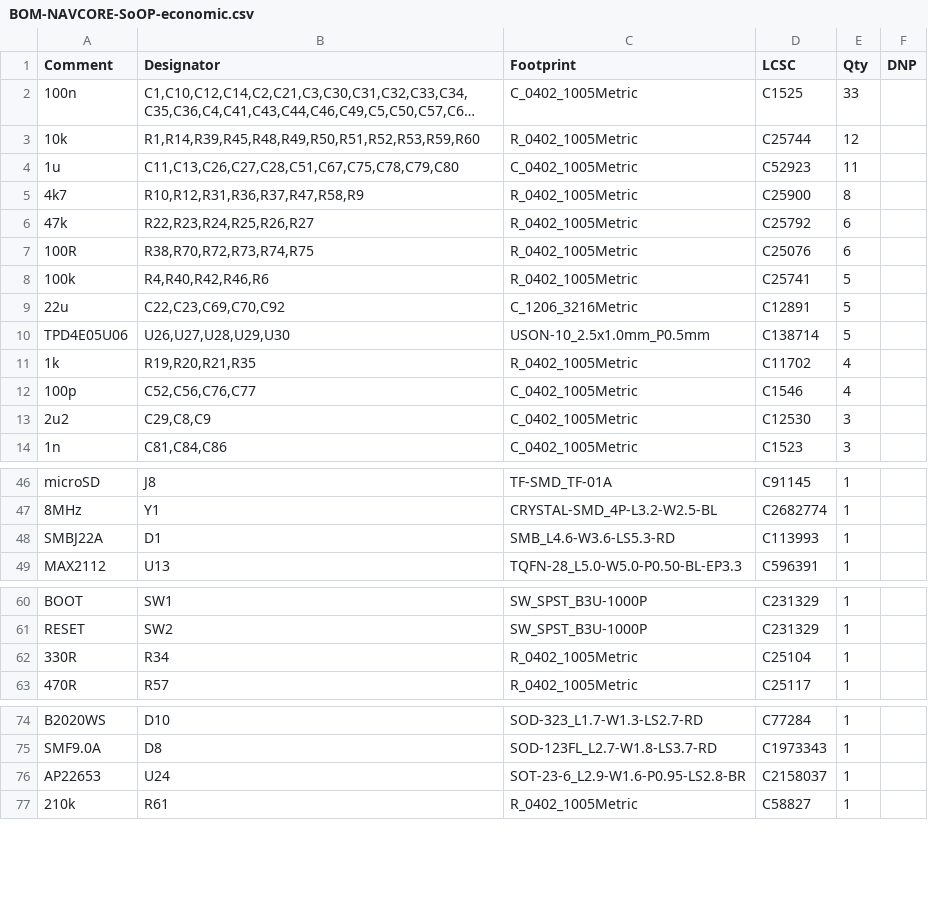
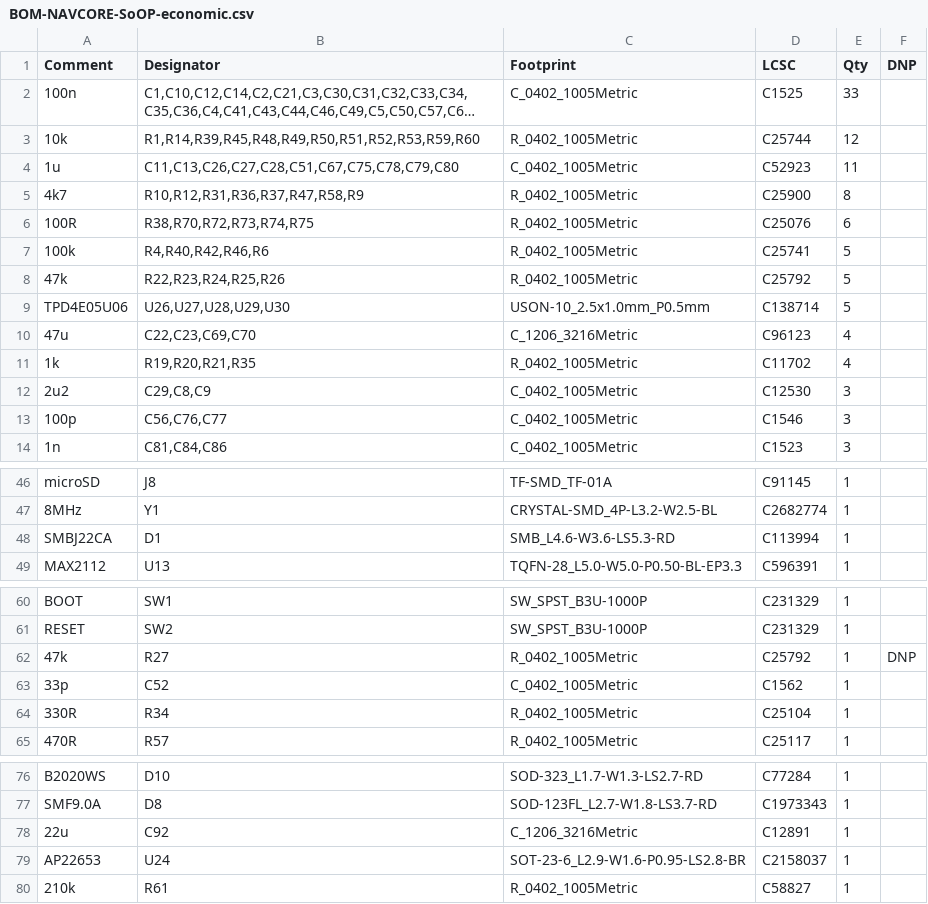
Before and after one commit to kfilipekk/iridium_drone, a CSV file: fab/BOM-NAVCORE-SoOP-economic.csv, drawn as a sheet; only a part is shown, gaps mark what is left out; long unchanged cells end in ….

```diff
--- a/fab/BOM-NAVCORE-SoOP-economic.csv
+++ b/fab/BOM-NAVCORE-SoOP-economic.csv
@@ -5,10 +5,10 @@ Comment,Designator,Footprint,LCSC,Qty,DNP
 4k7,"R10,R12,R31,R36,R37,R47,R58,R9",R_0402_1005Metric,C25900,8,
-47k,"R22,R23,R24,R25,R26,R27",R_0402_1005Metric,C25792,6,
 100R,"R38,R70,R72,R73,R74,R75",R_0402_1005Metric,C25076,6,
 100k,"R4,R40,R42,R46,R6",R_0402_1005Metric,C25741,5,
-22u,"C22,C23,C69,C70,C92",C_1206_3216Metric,C12891,5,
+47k,"R22,R23,R24,R25,R26",R_0402_1005Metric,C25792,5,
 TPD4E05U06,"U26,U27,U28,U29,U30",USON-10_2.5x1.0mm_P0.5mm,C138714,5,
+47u,"C22,C23,C69,C70",C_1206_3216Metric,C96123,4,
 1k,"R19,R20,R21,R35",R_0402_1005Metric,C11702,4,
-100p,"C52,C56,C76,C77",C_0402_1005Metric,C1546,4,
 2u2,"C29,C8,C9",C_0402_1005Metric,C12530,3,
+100p,"C56,C76,C77",C_0402_1005Metric,C1546,3,
 1n,"C81,C84,C86",C_0402_1005Metric,C1523,3,
@@ -47,3 +47,3 @@ microSD,J8,TF-SMD_TF-01A,C91145,1,
 8MHz,Y1,CRYSTAL-SMD_4P-L3.2-W2.5-BL,C2682774,1,
-SMBJ22A,D1,SMB_L4.6-W3.6-LS5.3-RD,C113993,1,
+SMBJ22CA,D1,SMB_L4.6-W3.6-LS5.3-RD,C113994,1,
 MAX2112,U13,TQFN-28_L5.0-W5.0-P0.50-BL-EP3.3,C596391,1,
@@ -61,2 +61,4 @@ BOOT,SW1,SW_SPST_B3U-1000P,C231329,1,
 RESET,SW2,SW_SPST_B3U-1000P,C231329,1,
+47k,R27,R_0402_1005Metric,C25792,1,DNP
+33p,C52,C_0402_1005Metric,C1562,1,
 330R,R34,R_0402_1005Metric,C25104,1,
@@ -75,2 +77,3 @@ B2020WS,D10,SOD-323_L1.7-W1.3-LS2.7-RD,C77284,1,
 SMF9.0A,D8,SOD-123FL_L2.7-W1.8-LS3.7-RD,C1973343,1,
+22u,C92,C_1206_3216Metric,C12891,1,
 AP22653,U24,SOT-23-6_L2.9-W1.6-P0.95-LS2.8-BR,C2158037,1,
```
Also changed, not shown: fab/BOM-NAVCORE-SoOP.csv, fab/CPL-NAVCORE-SoOP-economic.csv, 25 other files.
